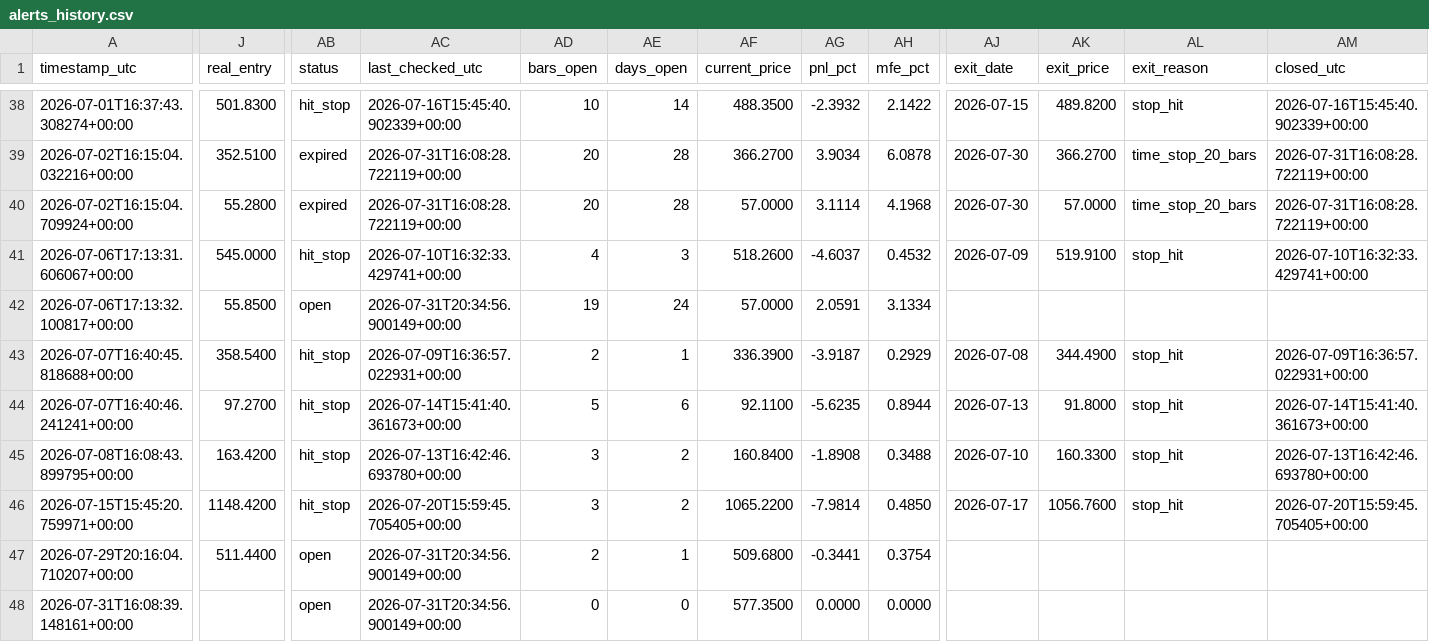
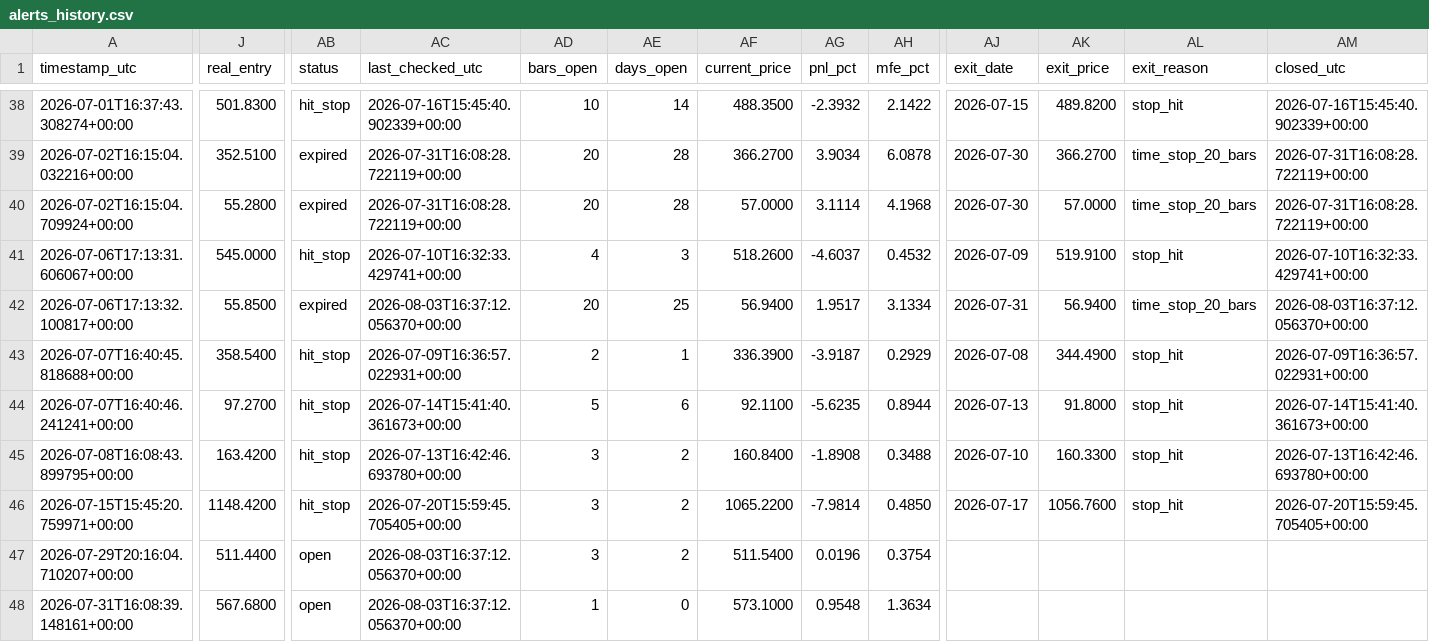
Before and after one commit to ronaldfj/nyse_price_alerts, a CSV file: alerts_history.csv, drawn as a sheet; only a part is shown, gaps mark what is left out; the diff covers the shown part only; the diff names each change by its address in the sheet, - before the commit and + after, or states it on an @@ line.

```diff
--- a/alerts_history.csv
+++ b/alerts_history.csv
-AB42 (status): open
+AB42 (status): expired
-AC42 (last_checked_utc): 2026-07-31T20:34:56.900149+00:00
+AC42 (last_checked_utc): 2026-08-03T16:37:12.056370+00:00
-AD42 (bars_open): 19
+AD42 (bars_open): 20
-AE42 (days_open): 24
+AE42 (days_open): 25
-AF42 (current_price): 57.0000
+AF42 (current_price): 56.9400
-AG42 (pnl_pct): 2.0591
+AG42 (pnl_pct): 1.9517
-AJ42 (exit_date): (empty)
+AJ42 (exit_date): 2026-07-31
-AK42 (exit_price): (empty)
+AK42 (exit_price): 56.9400
-AL42 (exit_reason): (empty)
+AL42 (exit_reason): time_stop_20_bars
-AM42 (closed_utc): (empty)
+AM42 (closed_utc): 2026-08-03T16:37:12.056370+00:00
-AC47:AC48 (last_checked_utc): 2026-07-31T20:34:56.900149+00:00
+AC47:AC48 (last_checked_utc): 2026-08-03T16:37:12.056370+00:00
-AD47 (bars_open): 2
+AD47 (bars_open): 3
-AE47 (days_open): 1
+AE47 (days_open): 2
-AF47 (current_price): 509.6800
+AF47 (current_price): 511.5400
-AG47 (pnl_pct): -0.3441
+AG47 (pnl_pct): 0.0196
-J48 (real_entry): (empty)
+J48 (real_entry): 567.6800
-AD48 (bars_open): 0
+AD48 (bars_open): 1
-AF48 (current_price): 577.3500
+AF48 (current_price): 573.1000
-AG48 (pnl_pct): 0.0000
+AG48 (pnl_pct): 0.9548
-AH48 (mfe_pct): 0.0000
+AH48 (mfe_pct): 1.3634
```
Also changed, not shown: 1 edited cell elsewhere in this file.
